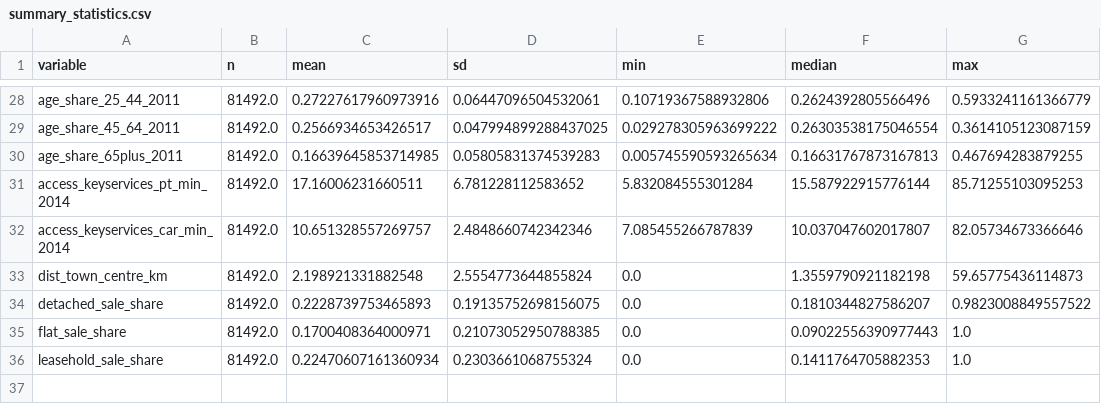
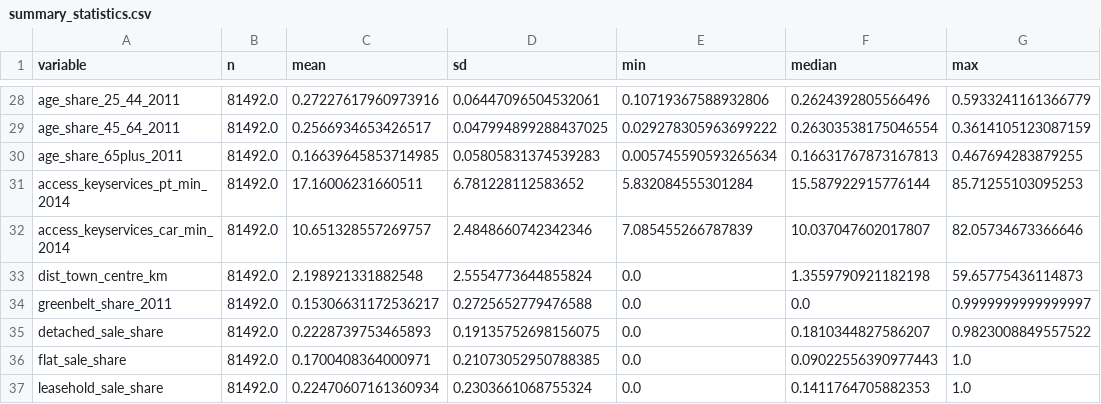
Before and after one commit to bonnieevans/be-dissertation, a CSV file: outputs/tables/summary_statistics.csv, drawn as a sheet; only a part is shown, gaps mark what is left out; the diff names each change by its address in the sheet, - before the commit and + after, or states it on an @@ line.

```diff
--- a/outputs/tables/summary_statistics.csv
+++ b/outputs/tables/summary_statistics.csv
+row 34: greenbelt_share_2011 | 81492.0 | 0.15306631172536217 | 0.2725652779476588 | 0.0 | 0.0 | 0.9999999999999997
```
Also changed, not shown: config/source_manifest.csv, outputs/qa/data_quality_summary.csv, 43 other files.
